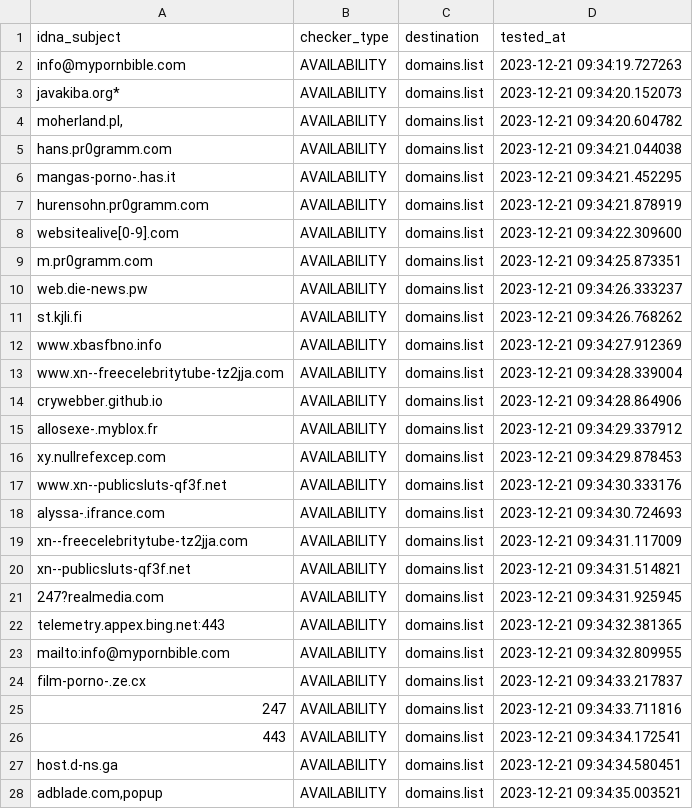
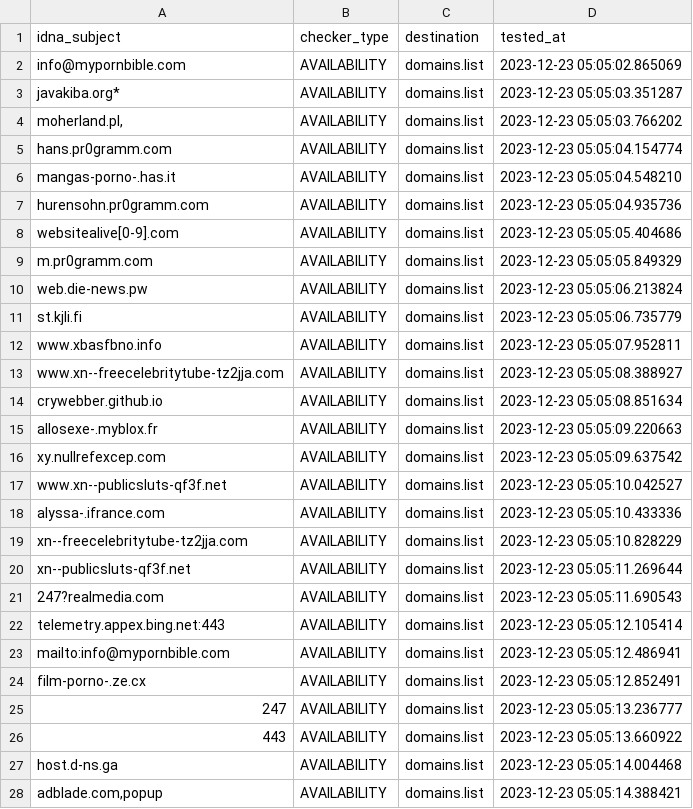
Before and after one commit to Ultimate-Hosts-Blacklist/repository-structure, a CSV file: .pyfunceble/inactive.csv, drawn as a sheet; only a part is shown; the diff covers the shown part only.

```diff
--- a/.pyfunceble/inactive.csv
+++ b/.pyfunceble/inactive.csv
@@ -1,28 +1,28 @@
 idna_subject,checker_type,destination,tested_at
-info@mypornbible.com,AVAILABILITY,domains.list,2023-12-21 09:34:19.727263
-javakiba.org*,AVAILABILITY,domains.list,2023-12-21 09:34:20.152073
-"moherland.pl,",AVAILABILITY,domains.list,2023-12-21 09:34:20.604782
-hans.pr0gramm.com,AVAILABILITY,domains.list,2023-12-21 09:34:21.044038
-mangas-porno-.has.it,AVAILABILITY,domains.list,2023-12-21 09:34:21.452295
-hurensohn.pr0gramm.com,AVAILABILITY,domains.list,2023-12-21 09:34:21.878919
-websitealive[0-9].com,AVAILABILITY,domains.list,2023-12-21 09:34:22.309600
-m.pr0gramm.com,AVAILABILITY,domains.list,2023-12-21 09:34:25.873351
-web.die-news.pw,AVAILABILITY,domains.list,2023-12-21 09:34:26.333237
-st.kjli.fi,AVAILABILITY,domains.list,2023-12-21 09:34:26.768262
-www.xbasfbno.info,AVAILABILITY,domains.list,2023-12-21 09:34:27.912369
-www.xn--freecelebritytube-tz2jja.com,AVAILABILITY,domains.list,2023-12-21 09:34:28.339004
-crywebber.github.io,AVAILABILITY,domains.list,2023-12-21 09:34:28.864906
-allosexe-.myblox.fr,AVAILABILITY,domains.list,2023-12-21 09:34:29.337912
-xy.nullrefexcep.com,AVAILABILITY,domains.list,2023-12-21 09:34:29.878453
-www.xn--publicsluts-qf3f.net,AVAILABILITY,domains.list,2023-12-21 09:34:30.333176
-alyssa-.ifrance.com,AVAILABILITY,domains.list,2023-12-21 09:34:30.724693
-xn--freecelebritytube-tz2jja.com,AVAILABILITY,domains.list,2023-12-21 09:34:31.117009
-xn--publicsluts-qf3f.net,AVAILABILITY,domains.list,2023-12-21 09:34:31.514821
-247?realmedia.com,AVAILABILITY,domains.list,2023-12-21 09:34:31.925945
-telemetry.appex.bing.net:443,AVAILABILITY,domains.list,2023-12-21 09:34:32.381365
-mailto:info@mypornbible.com,AVAILABILITY,domains.list,2023-12-21 09:34:32.809955
-film-porno-.ze.cx,AVAILABILITY,domains.list,2023-12-21 09:34:33.217837
-247,AVAILABILITY,domains.list,2023-12-21 09:34:33.711816
-443,AVAILABILITY,domains.list,2023-12-21 09:34:34.172541
-host.d-ns.ga,AVAILABILITY,domains.list,2023-12-21 09:34:34.580451
-"adblade.com,popup",AVAILABILITY,domains.list,2023-12-21 09:34:35.003521
+info@mypornbible.com,AVAILABILITY,domains.list,2023-12-23 05:05:02.865069
+javakiba.org*,AVAILABILITY,domains.list,2023-12-23 05:05:03.351287
+"moherland.pl,",AVAILABILITY,domains.list,2023-12-23 05:05:03.766202
+hans.pr0gramm.com,AVAILABILITY,domains.list,2023-12-23 05:05:04.154774
+mangas-porno-.has.it,AVAILABILITY,domains.list,2023-12-23 05:05:04.548210
+hurensohn.pr0gramm.com,AVAILABILITY,domains.list,2023-12-23 05:05:04.935736
+websitealive[0-9].com,AVAILABILITY,domains.list,2023-12-23 05:05:05.404686
+m.pr0gramm.com,AVAILABILITY,domains.list,2023-12-23 05:05:05.849329
+web.die-news.pw,AVAILABILITY,domains.list,2023-12-23 05:05:06.213824
+st.kjli.fi,AVAILABILITY,domains.list,2023-12-23 05:05:06.735779
+www.xbasfbno.info,AVAILABILITY,domains.list,2023-12-23 05:05:07.952811
+www.xn--freecelebritytube-tz2jja.com,AVAILABILITY,domains.list,2023-12-23 05:05:08.388927
+crywebber.github.io,AVAILABILITY,domains.list,2023-12-23 05:05:08.851634
+allosexe-.myblox.fr,AVAILABILITY,domains.list,2023-12-23 05:05:09.220663
+xy.nullrefexcep.com,AVAILABILITY,domains.list,2023-12-23 05:05:09.637542
+www.xn--publicsluts-qf3f.net,AVAILABILITY,domains.list,2023-12-23 05:05:10.042527
+alyssa-.ifrance.com,AVAILABILITY,domains.list,2023-12-23 05:05:10.433336
+xn--freecelebritytube-tz2jja.com,AVAILABILITY,domains.list,2023-12-23 05:05:10.828229
+xn--publicsluts-qf3f.net,AVAILABILITY,domains.list,2023-12-23 05:05:11.269644
+247?realmedia.com,AVAILABILITY,domains.list,2023-12-23 05:05:11.690543
+telemetry.appex.bing.net:443,AVAILABILITY,domains.list,2023-12-23 05:05:12.105414
+mailto:info@mypornbible.com,AVAILABILITY,domains.list,2023-12-23 05:05:12.486941
+film-porno-.ze.cx,AVAILABILITY,domains.list,2023-12-23 05:05:12.852491
+247,AVAILABILITY,domains.list,2023-12-23 05:05:13.236777
+443,AVAILABILITY,domains.list,2023-12-23 05:05:13.660922
+host.d-ns.ga,AVAILABILITY,domains.list,2023-12-23 05:05:14.004468
+"adblade.com,popup",AVAILABILITY,domains.list,2023-12-23 05:05:14.388421
```
Also changed, not shown: 1 edited cell elsewhere in this file, 12 other files.
